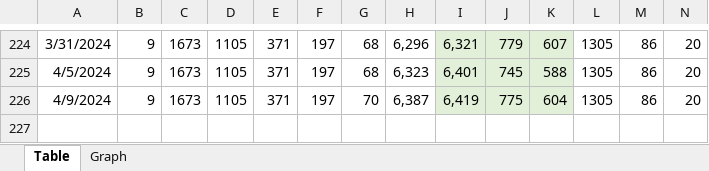
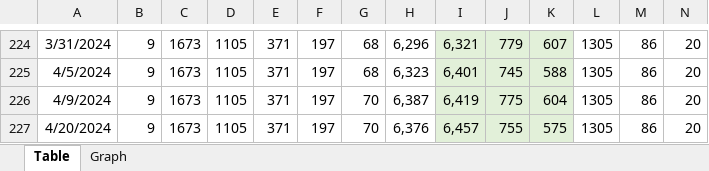
Before and after one commit to vdhamer/Photo-Club-Hub, an Excel workbook: Photo Club Hub/Documentation/LineCount.xlsx, sheet Table, drawn as a sheet; only a part is shown, gaps mark what is left out; values as stored, in another font and other column widths than the file's, no borders; the diff names each change by its address in the sheet, - before the commit and + after, or states it on an @@ line.

Commit message:
LineCount

```diff
--- a/Photo Club Hub/Documentation/LineCount.xlsx (sheet Table)
+++ b/Photo Club Hub/Documentation/LineCount.xlsx (sheet Table)
+row 227: 4/20/2024 | 9 | 1673 | 1105 | 371 | 197 | 70 | 6,376 | 6,457 | 755 | 575 | 1305 | 86 | 20
```
Also changed, not shown: charts or pictures, 4 other files.
